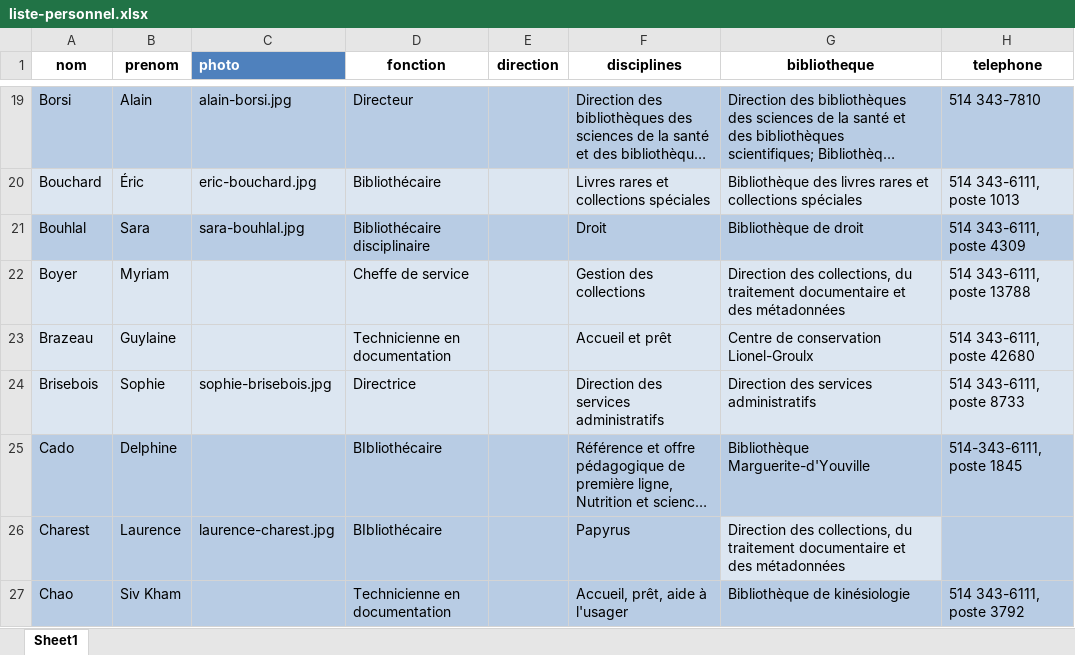
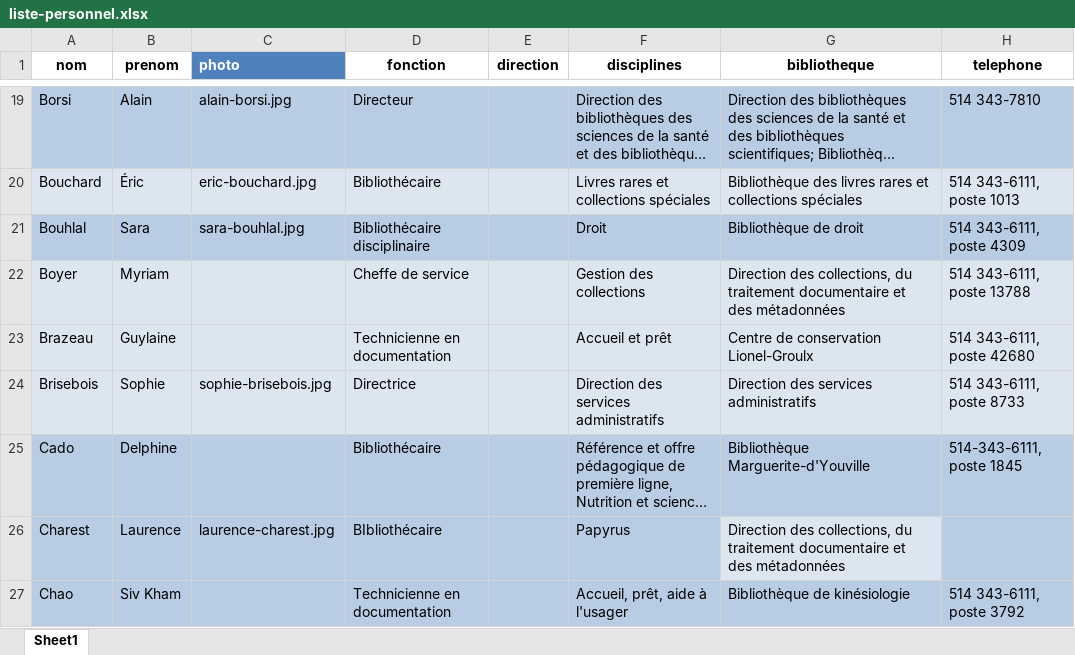
Before and after one commit to bibudem/coquille-web, an Excel workbook: content/personnel/liste-personnel.xlsx, sheet Sheet1, drawn as a sheet; only a part is shown, gaps mark what is left out; long unchanged cells end in …; values as stored, in another font and other column widths than the file's, no borders; table styles not drawn; the diff names each change by its address in the sheet, - before the commit and + after, or states it on an @@ line.

Commit message:
Correction du "i" majuscule

```diff
--- a/content/personnel/liste-personnel.xlsx (sheet Sheet1)
+++ b/content/personnel/liste-personnel.xlsx (sheet Sheet1)
-D25 (fonction): BIbliothécaire
+D25 (fonction): Bibliothécaire
```
